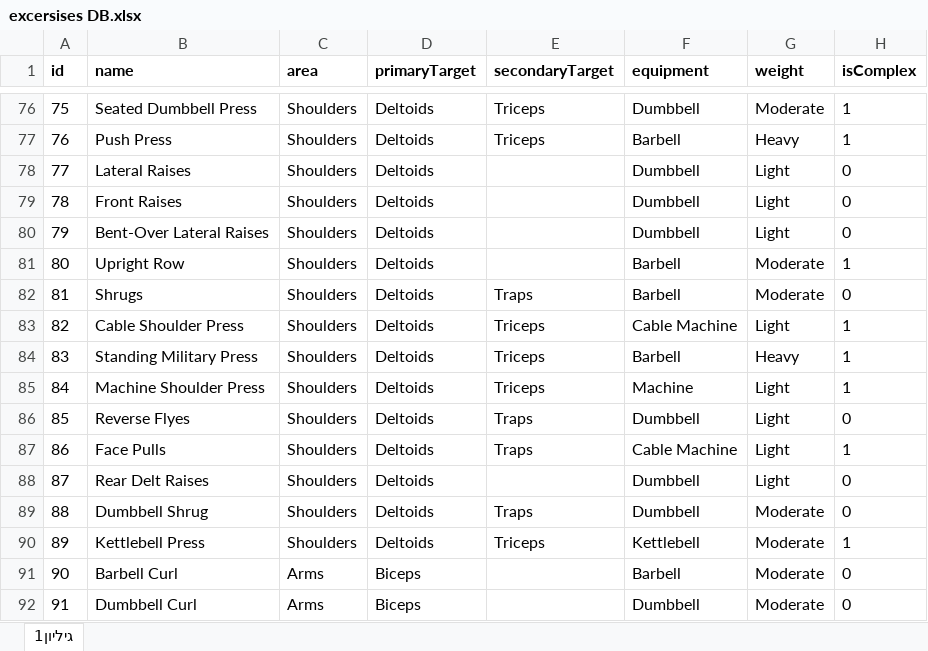
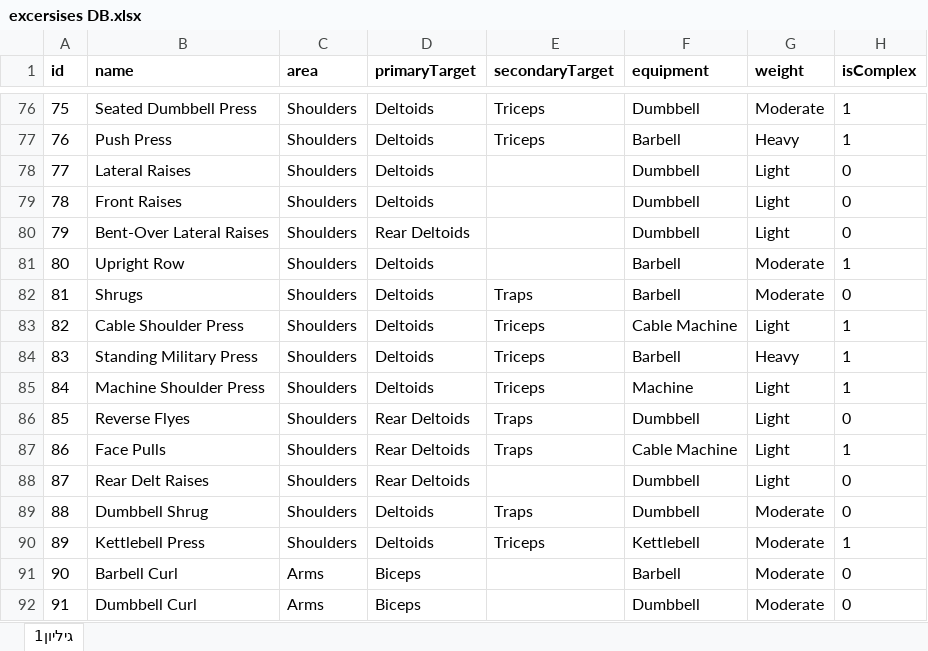
Before and after one commit to omrirp/AI-fitness-program-generator, an Excel workbook: DB/excersises DB.xlsx, sheet גיליון1, drawn as a sheet; only a part is shown, gaps mark what is left out; values as stored, in another font and other column widths than the file's, no borders; the diff names each change by its address in the sheet, - before the commit and + after, or states it on an @@ line.

```diff
--- a/DB/excersises DB.xlsx (sheet גיליון1)
+++ b/DB/excersises DB.xlsx (sheet גיליון1)
-D80 (primaryTarget): Deltoids
+D80 (primaryTarget): Rear Deltoids
-D86:D88 (primaryTarget): Deltoids
+D86:D88 (primaryTarget): Rear Deltoids
```
Also changed, not shown: 2 other files.
